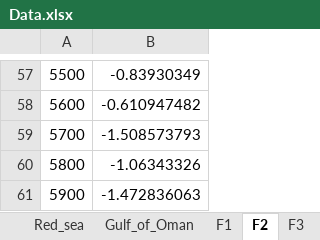
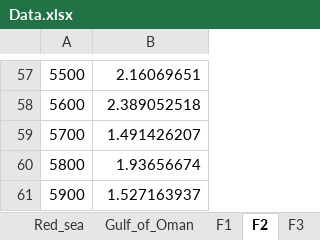
Before and after one commit to atiwary17/TemporalTales-Delta18OAnalysis, an Excel workbook: data/Data.xlsx, sheet F2, drawn as a sheet; only a part is shown, gaps mark what is left out; values as stored, in another font and other column widths than the file's, no borders; the diff covers the shown part only; the diff names each change by its address in the sheet, - before the commit and + after, or states it on an @@ line.

```diff
--- a/data/Data.xlsx (sheet F2)
+++ b/data/Data.xlsx (sheet F2)
-B57: -0.83930349
+B57: 2.16069651
-B58: -0.610947482
+B58: 2.389052518
-B59: -1.508573793
+B59: 1.491426207
-B60: -1.06343326
+B60: 1.93656674
-B61: -1.472836063
+B61: 1.527163937
```
Also changed, not shown: 1 added row, 1 removed row and 55 edited cells elsewhere in this sheet.
